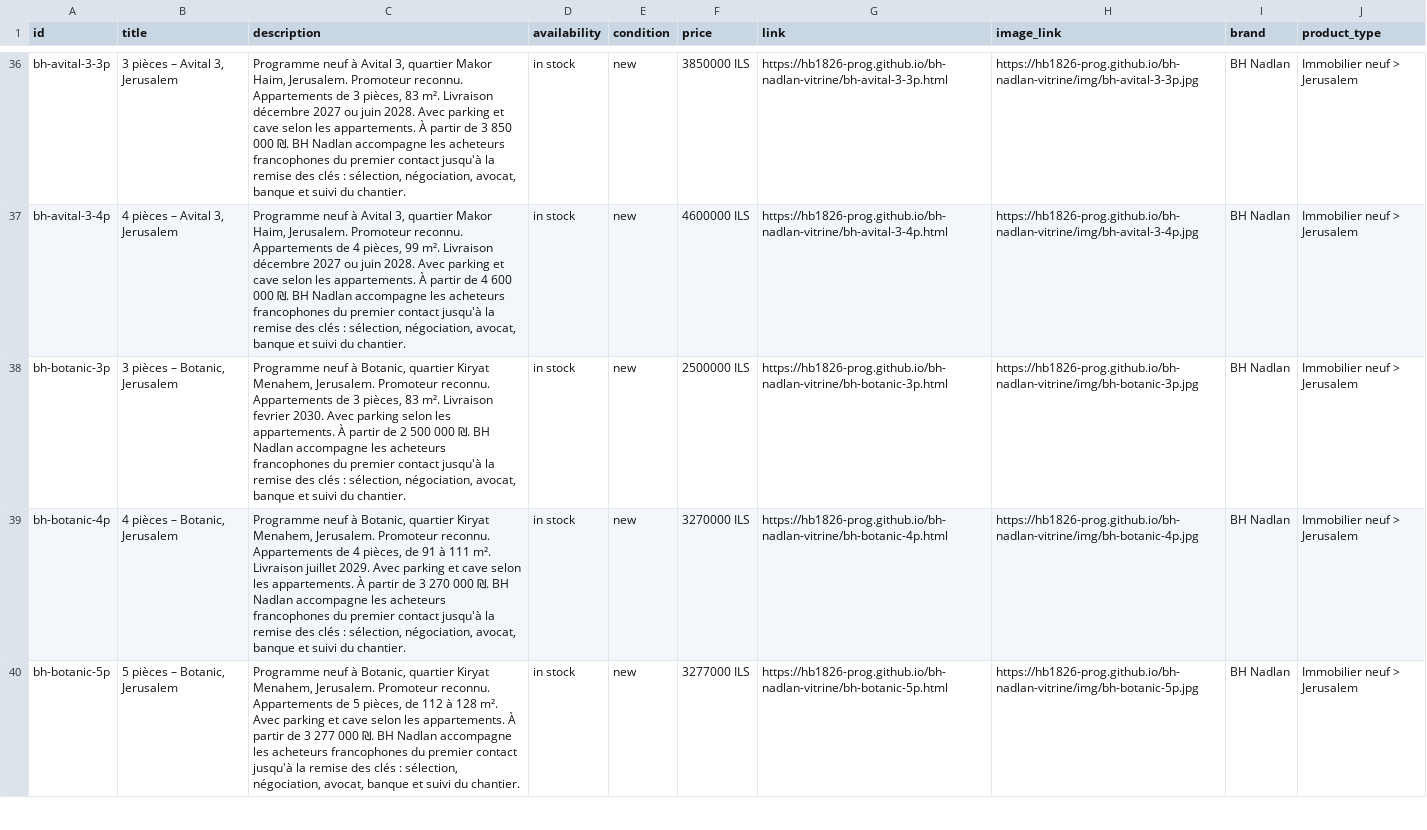
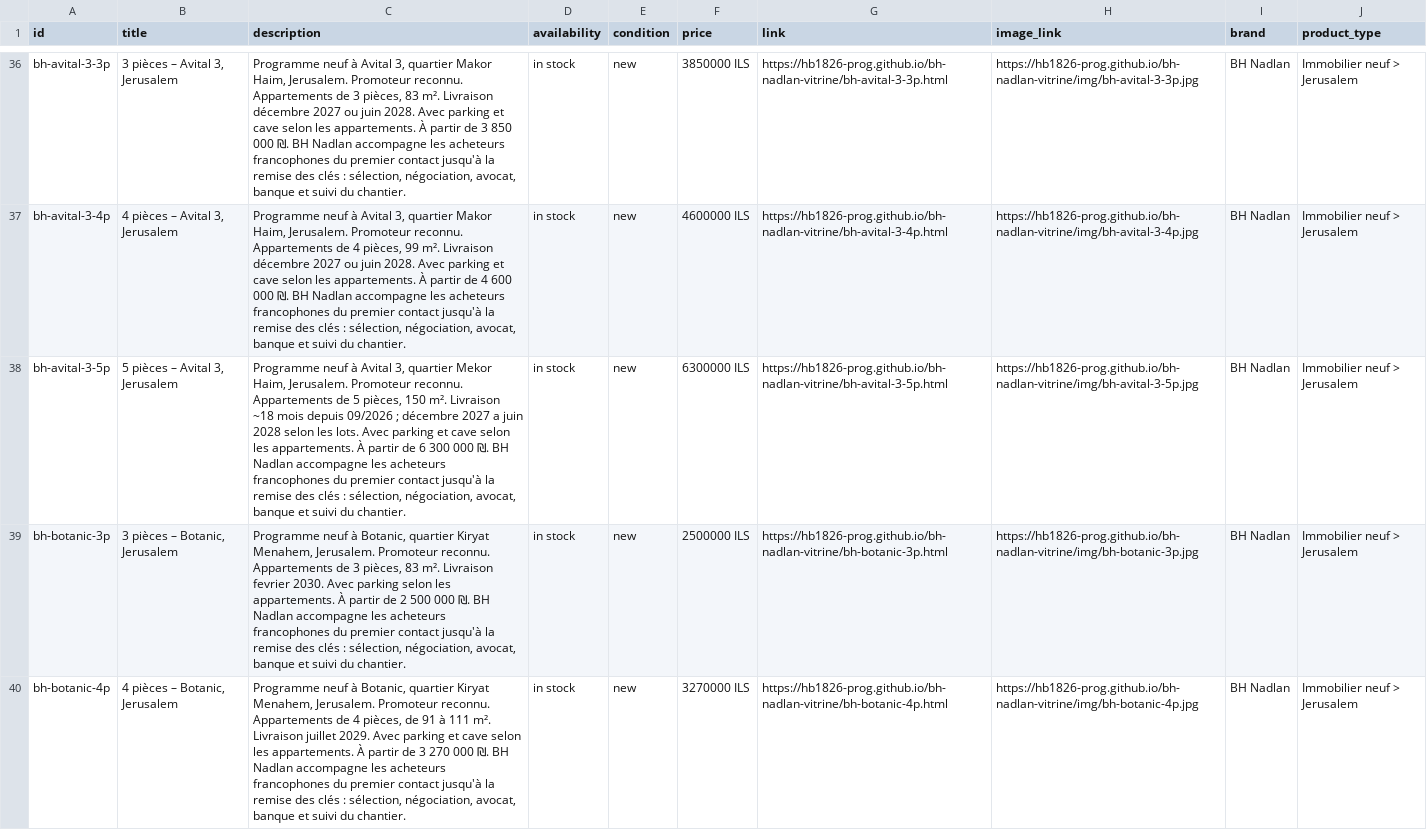
Before and after one commit to hb1826-prog/bh-nadlan-vitrine, a CSV file: feed.csv, drawn as a sheet; only a part is shown, gaps mark what is left out; the shorter side is filled out with more unchanged rows; the diff names each change by its address in the sheet, - before the commit and + after, or states it on an @@ line.

Commit message:
vitrine du 2026-09-24

```diff
--- a/feed.csv
+++ b/feed.csv
+row 38: bh-avital-3-5p | 5 pièces – Avital 3, Jerusalem | Programme neuf à Avital 3, quartier Mekor Haim, Jerusalem. Promoteur reconnu. Appartements de 5 pièces, 150 m². Livraison ~18 mois depuis 09/2026 ; décembre 2027 a juin 2028 selon les lots. Avec parking et cave selon les appartements. À partir de 6 300 000 ₪. BH Nadlan accompagne les acheteurs francophones du premier contact jusqu'à la remise des clés : sélection, négociation, avocat, banque et suivi du chantier. | in stock | new | 6300000 ILS | https://hb1826-prog.github.io/bh-nadlan-vitrine/bh-avital-3-5p.html | https://hb1826-prog.github.io/bh-nadlan-vitrine/img/bh-avital-3-5p.jpg | BH Nadlan | Immobilier neuf > Jerusalem
```
Also changed, not shown: 17 other files.
